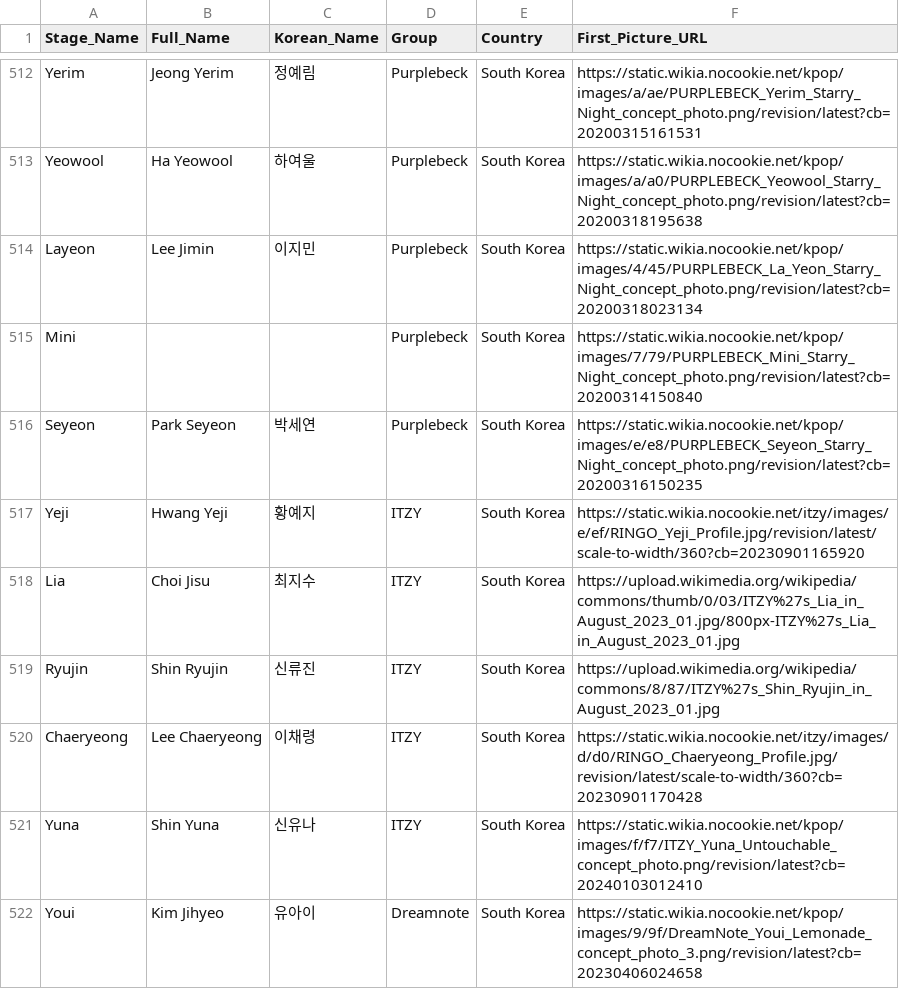
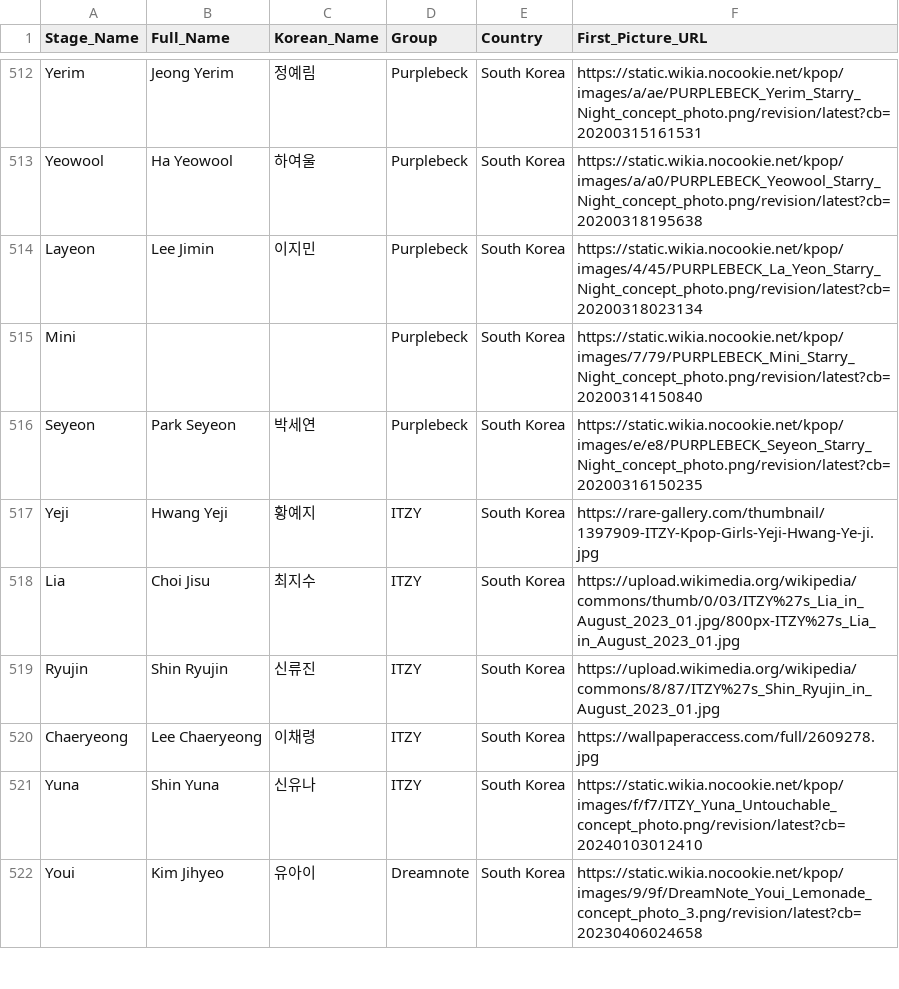
Before and after one commit to chillwafflez/BiasBot, a CSV file: data/female_idols_with_pics.csv, drawn as a sheet; only a part is shown, gaps mark what is left out; the diff names each change by its address in the sheet, - before the commit and + after, or states it on an @@ line.

Commit message:
Added function to upload images from scraped URLs to S3 bucket. Uploaded female idol pictures to S3

```diff
--- a/data/female_idols_with_pics.csv
+++ b/data/female_idols_with_pics.csv
-F517 (First_Picture_URL): https://static.wikia.nocookie.net/itzy/images/e/ef/RINGO_Yeji_Profile.jpg/revision/latest/scale-to-width/360?cb=20230901165920
+F517 (First_Picture_URL): https://rare-gallery.com/thumbnail/1397909-ITZY-Kpop-Girls-Yeji-Hwang-Ye-ji.jpg
-F520 (First_Picture_URL): https://static.wikia.nocookie.net/itzy/images/d/d0/RINGO_Chaeryeong_Profile.jpg/revision/latest/scale-to-width/360?cb=20230901170428
+F520 (First_Picture_URL): https://wallpaperaccess.com/full/2609278.jpg
```
Also changed, not shown: data/male_idols_with_pics.csv, 8 other files.
